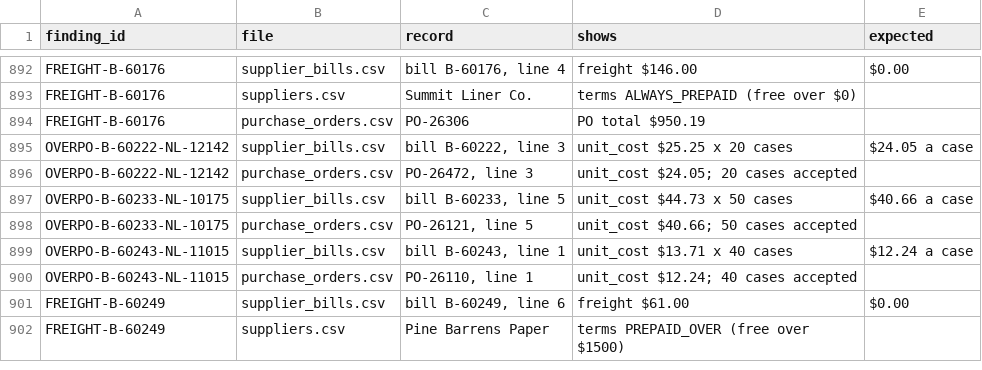
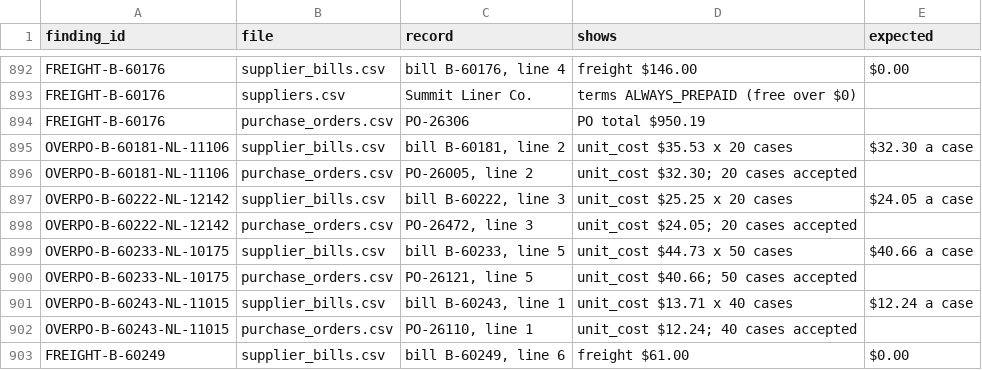
Before and after one commit to shreyas1504/seams, a CSV file: kit/out/evidence.csv, drawn as a sheet; only a part is shown, gaps mark what is left out; the shorter side is filled out with more unchanged rows; the diff covers the shown part only.

```diff
--- a/kit/out/evidence.csv
+++ b/kit/out/evidence.csv
@@ -894,2 +894,4 @@ FREIGHT-B-60176,suppliers.csv,Summit Liner Co.,terms ALWAYS_PREPAID (free over $
 FREIGHT-B-60176,purchase_orders.csv,PO-26306,PO total $950.19,
+OVERPO-B-60181-NL-11106,supplier_bills.csv,"bill B-60181, line 2",unit_cost $35.53 x 20 cases,$32.30 a case
+OVERPO-B-60181-NL-11106,purchase_orders.csv,"PO-26005, line 2",unit_cost $32.30; 20 cases accepted,
 OVERPO-B-60222-NL-12142,supplier_bills.csv,"bill B-60222, line 3",unit_cost $25.25 x 20 cases,$24.05 a case
```
Also changed, not shown: 14 removed rows elsewhere in this file, kit/out/findings.csv, public/seed/kit/evidence.csv, 2 other files.
